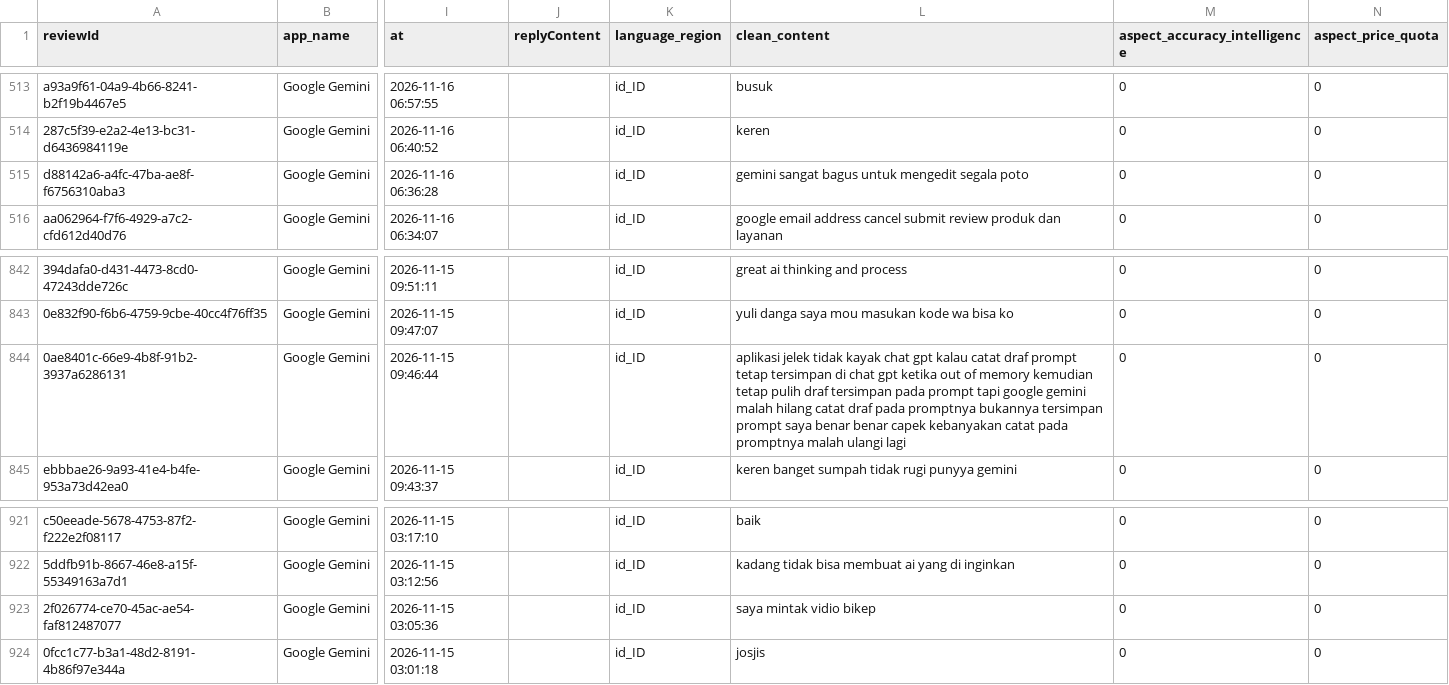
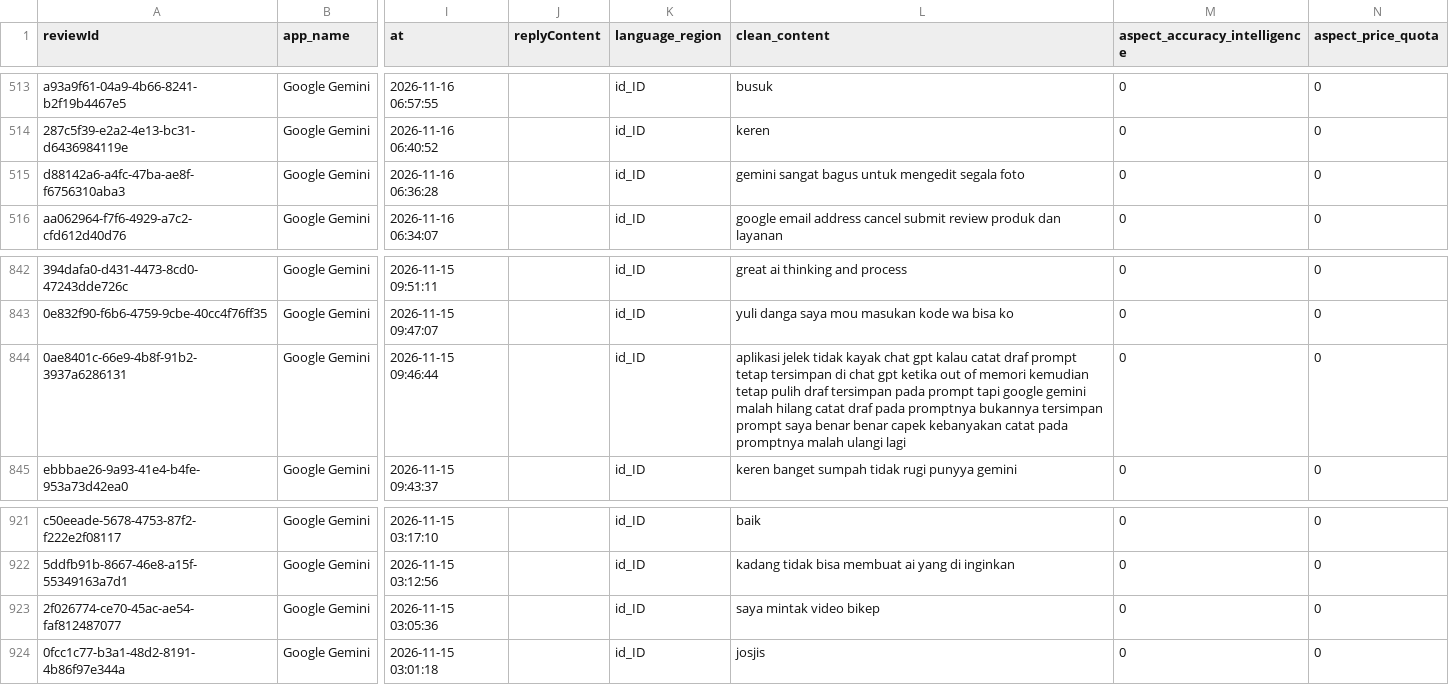
Before and after one commit to awillyam327/AM552B_GenAI_Indonesia, a CSV file: 03_data_preparation/sample_preprocessed_absa_1000.csv, drawn as a sheet; only a part is shown, gaps mark what is left out; the diff covers the shown part only; the diff names each change by its address in the sheet, - before the commit and + after, or states it on an @@ line.

```diff
--- a/03_data_preparation/sample_preprocessed_absa_1000.csv
+++ b/03_data_preparation/sample_preprocessed_absa_1000.csv
-L515 (clean_content): …mengedit segala poto
+L515 (clean_content): …mengedit segala foto
-L844 (clean_content): …out of memory kemudian tetap…
+L844 (clean_content): …out of memori kemudian tetap…
-L923 (clean_content): saya mintak vidio bikep
+L923 (clean_content): saya mintak video bikep
```
Also changed, not shown: 7 edited cells elsewhere in this file, 2 other files.
